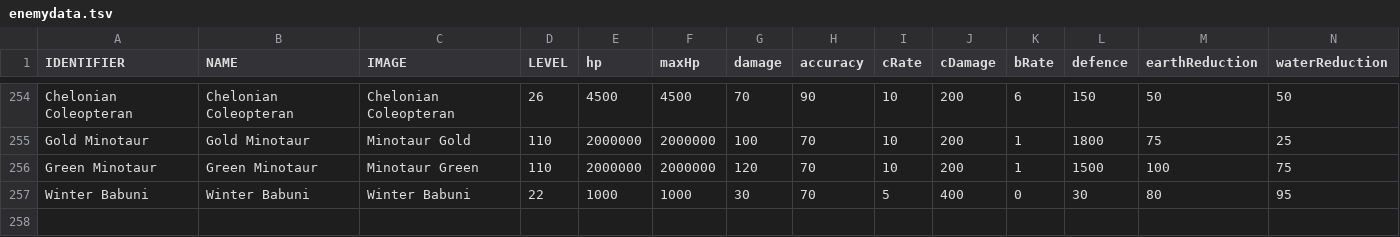
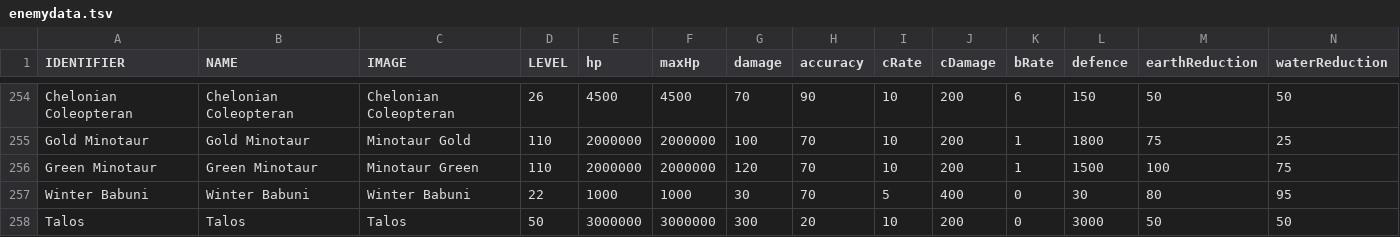
Before and after one commit to 1bengardner/tq-website, a TSV file: _data/enemydata.tsv, drawn as a sheet; only a part is shown, gaps mark what is left out; rows hold the shown columns only; the diff names each change by its address in the sheet, - before the commit and + after, or states it on an @@ line.

```diff
--- a/_data/enemydata.tsv
+++ b/_data/enemydata.tsv
+row 258: Talos | Talos | Talos | 50 | 3000000 | 3000000 | 300 | 20 | 10 | 200 | 0 | 3000 | 50 | 50
```
Also changed, not shown: _data/miscellaneousitemdata.tsv, 4 other files.
